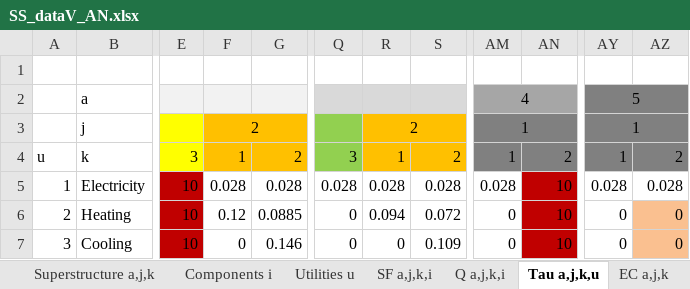
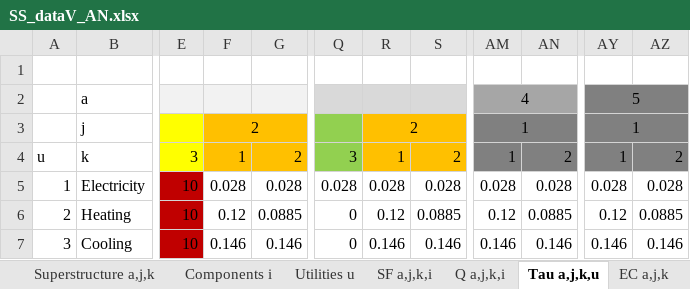
Before and after one commit to VincentReurslag/Superstructure_github, an Excel workbook: SS_dataV_AN.xlsx, sheet Tau a,j,k,u, drawn as a sheet; only a part is shown, gaps mark what is left out; values as stored, in another font and other column widths than the file's, no borders; the diff names each change by its address in the sheet, - before the commit and + after, or states it on an @@ line.

```diff
--- a/SS_dataV_AN.xlsx (sheet Tau a,j,k,u)
+++ b/SS_dataV_AN.xlsx (sheet Tau a,j,k,u)
-AN5: 10
+AN5: 0.028
-AN5:AN7 fill: #C00000
+AN5:AN7 fill: none
-R6: 0.094
+R6: 0.12
-S6: 0.072
+S6: 0.0885
-AM6: 0
+AM6: 0.12
-AN6: 10
+AN6: 0.0885
-AY6: 0
+AY6: 0.12
-AZ6: 0
+AZ6: 0.0885
-AZ6:AZ7 fill: #FAC090
+AZ6:AZ7 fill: none
-F7: 0
+F7: 0.146
-R7: 0
+R7: 0.146
-S7: 0.109
+S7: 0.146
-AM7: 0
+AM7: 0.146
-AN7: 10
+AN7: 0.146
-AY7: 0
+AY7: 0.146
-AZ7: 0
+AZ7: 0.146
```
Also changed, not shown: sheet SF a,j,k,i, sheet Q a,j,k,i, sheet Flow0 i, ResultsV3.xlsx, SS_dataV_ANGlyc.xlsx, 5 other files.
